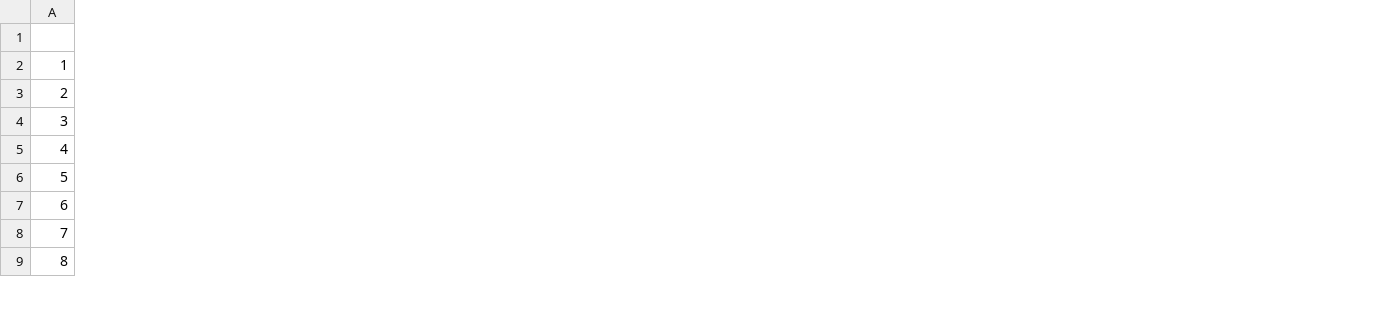
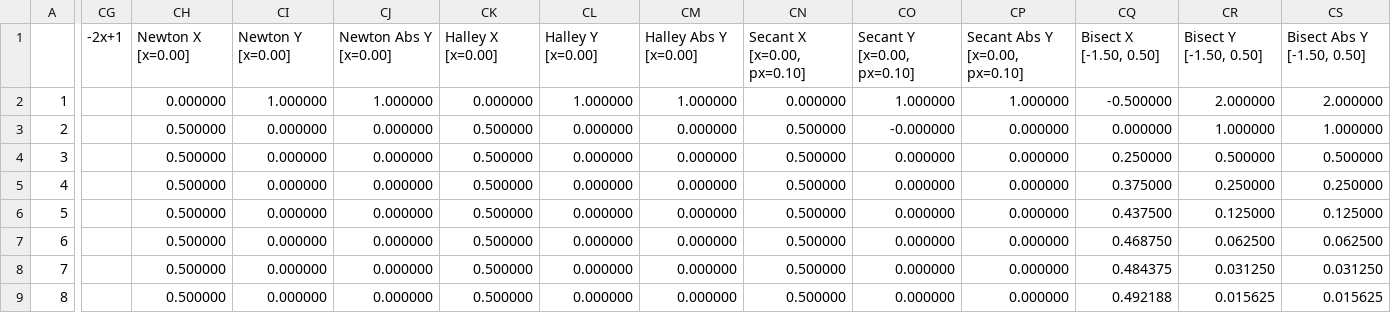
Before and after one commit to Atrix256/BasicRootFinding, a CSV file: out.csv, drawn as a sheet; only a part is shown, gaps mark what is left out; the diff covers the shown part only; the diff names each change by its address in the sheet, - before the commit and + after, or states it on an @@ line.

```diff
--- a/out.csv
+++ b/out.csv
+column CG, row 1: -2x+1
+column CH, rows 1-9: Newton X [x=0.00] | 0.000000 | 0.500000 | 0.500000 | 0.500000 | 0.500000 | 0.500000 | 0.500000 | 0.500000
+column CI, rows 1-9: Newton Y [x=0.00] | 1.000000 | 0.000000 | 0.000000 | 0.000000 | 0.000000 | 0.000000 | 0.000000 | 0.000000
+column CJ, rows 1-9: Newton Abs Y [x=0.00] | 1.000000 | 0.000000 | 0.000000 | 0.000000 | 0.000000 | 0.000000 | 0.000000 | 0.000000
+column CK, rows 1-9: Halley X [x=0.00] | 0.000000 | 0.500000 | 0.500000 | 0.500000 | 0.500000 | 0.500000 | 0.500000 | 0.500000
+column CL, rows 1-9: Halley Y [x=0.00] | 1.000000 | 0.000000 | 0.000000 | 0.000000 | 0.000000 | 0.000000 | 0.000000 | 0.000000
+column CM, rows 1-9: Halley Abs Y [x=0.00] | 1.000000 | 0.000000 | 0.000000 | 0.000000 | 0.000000 | 0.000000 | 0.000000 | 0.000000
+column CN, rows 1-9: Secant X [x=0.00, px=0.10] | 0.000000 | 0.500000 | 0.500000 | 0.500000 | 0.500000 | 0.500000 | 0.500000 | 0.500000
+column CO, rows 1-9: Secant Y [x=0.00, px=0.10] | 1.000000 | -0.000000 | 0.000000 | 0.000000 | 0.000000 | 0.000000 | 0.000000 | 0.000000
+column CP, rows 1-9: Secant Abs Y [x=0.00, px=0.10] | 1.000000 | 0.000000 | 0.000000 | 0.000000 | 0.000000 | 0.000000 | 0.000000 | 0.000000
+column CQ, rows 1-9: Bisect X [-1.50, 0.50] | -0.500000 | 0.000000 | 0.250000 | 0.375000 | 0.437500 | 0.468750 | 0.484375 | 0.492188
+column CR, rows 1-9: Bisect Y [-1.50, 0.50] | 2.000000 | 1.000000 | 0.500000 | 0.250000 | 0.125000 | 0.062500 | 0.031250 | 0.015625
+column CS, rows 1-9: Bisect Abs Y [-1.50, 0.50] | 2.000000 | 1.000000 | 0.500000 | 0.250000 | 0.125000 | 0.062500 | 0.031250 | 0.015625
```
Also changed, not shown: 1 added column elsewhere in this file, 1 other file.
